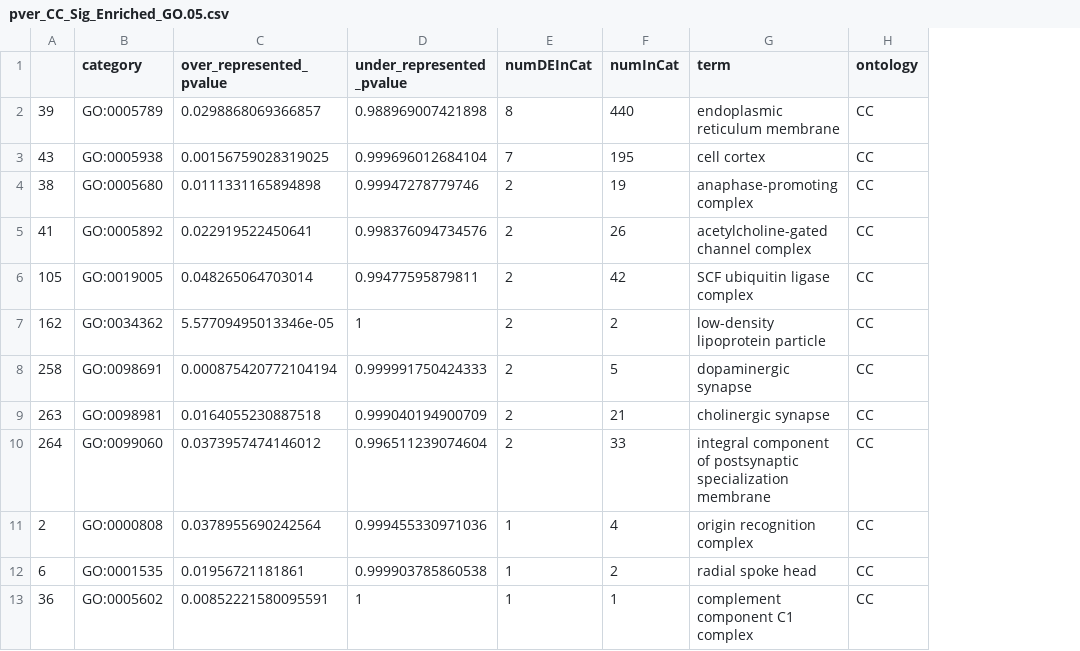
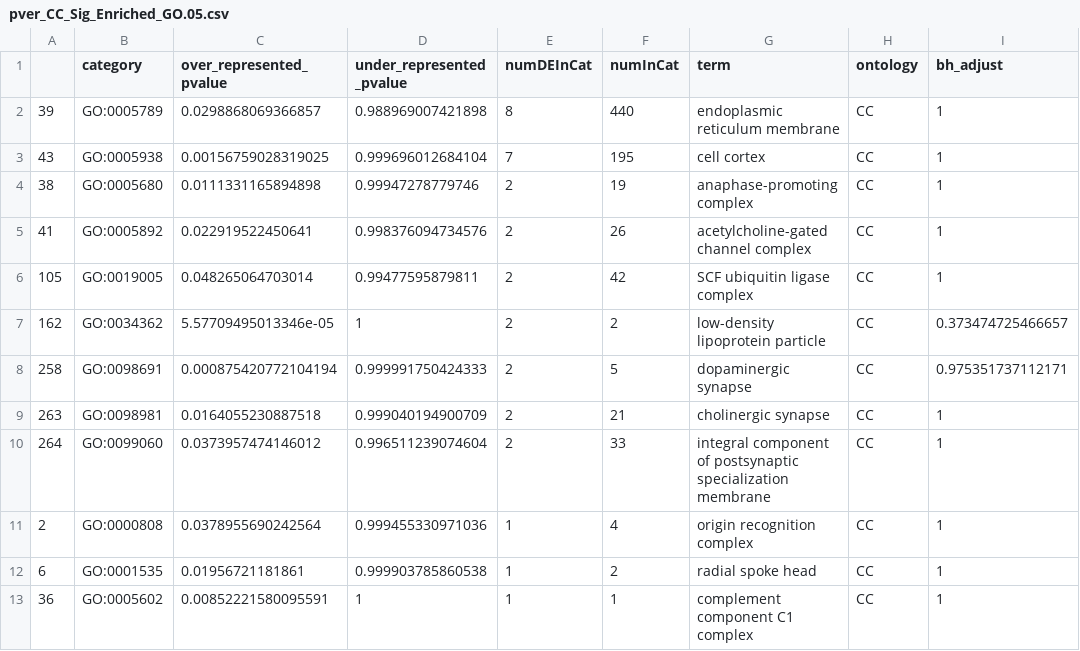
Before and after one commit to hputnam/Becker_E5, a CSV file: RAnalysis/Output/RNA-seq/GOSeq/pver_CC_Sig_Enriched_GO.05.csv, drawn as a sheet; only a part is shown; the diff names each change by its address in the sheet, - before the commit and + after, or states it on an @@ line.

```diff
--- a/RAnalysis/Output/RNA-seq/GOSeq/pver_CC_Sig_Enriched_GO.05.csv
+++ b/RAnalysis/Output/RNA-seq/GOSeq/pver_CC_Sig_Enriched_GO.05.csv
+column I (bh_adjust), rows 2-13: 1 | 1 | 1 | 1 | 1 | 0.373474725466657 | 0.975351737112171 | 1 | 1 | 1 | 1 | 1
```
Also changed, not shown: RAnalysis/Output/RNA-seq/GOSeq/GO.enrichment.summary.table.DEG.csv, RAnalysis/Output/RNA-seq/GOSeq/pver_BP_Sig_Enriched_GO.05.csv, 22 other files.
